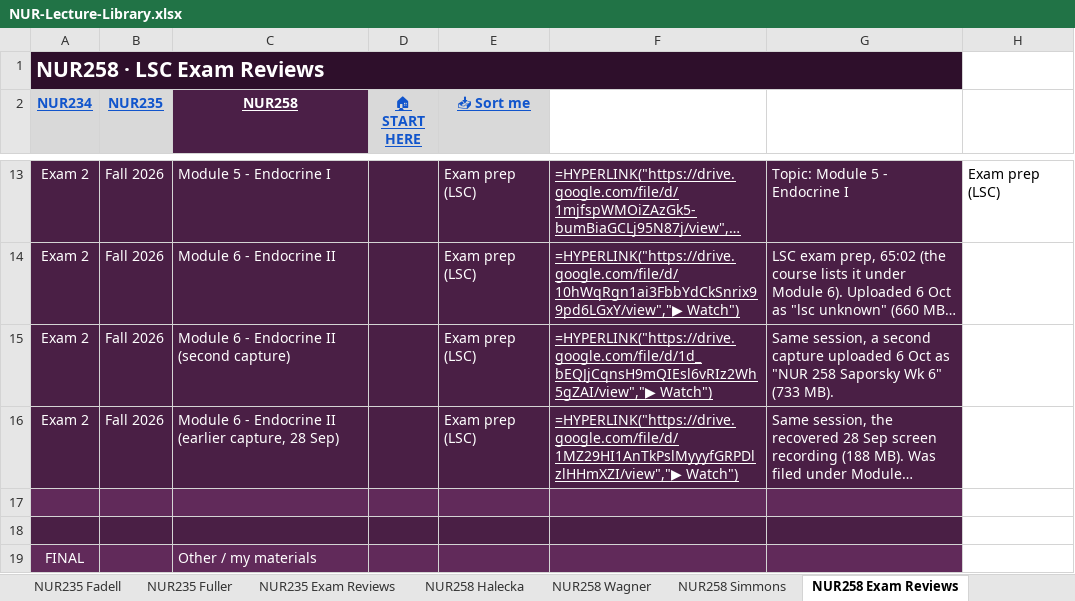
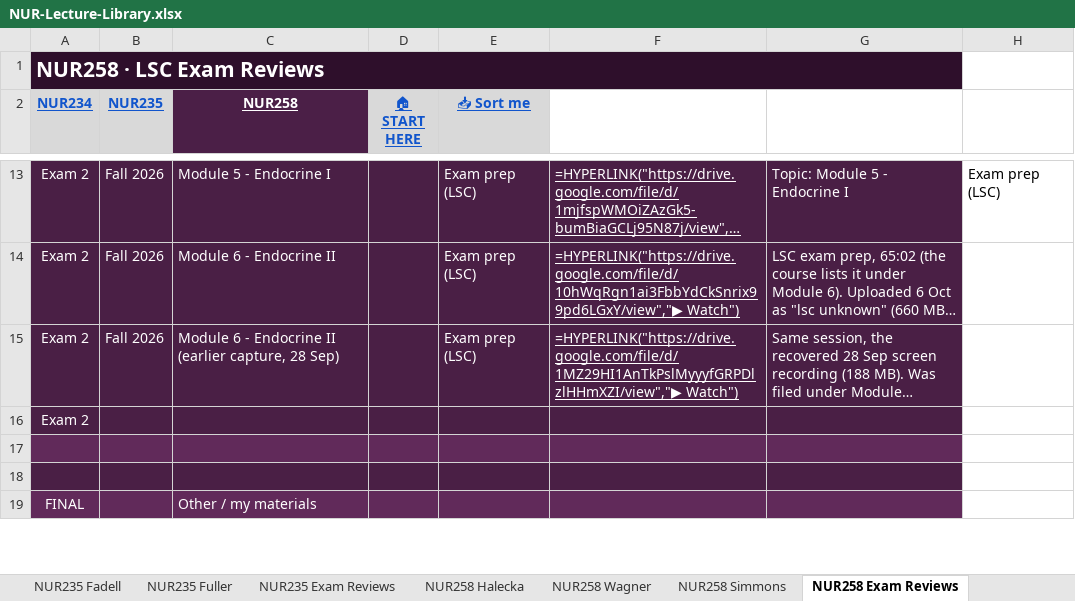
Before and after one commit to Arnold7777777/ABSN-Study-Hub, an Excel workbook: files/NUR-Lecture-Library.xlsx, sheet NUR258 Exam Reviews, drawn as a sheet; only a part is shown, gaps mark what is left out; long unchanged cells end in …; values as stored, in another font and other column widths than the file's, no borders; formulas without a stored value are shown as written; removed rows and columns are numbered as before the commit, all else as after; the diff names each change by its address in the sheet, - before the commit and + after, or states it on an @@ line.

```diff
--- a/files/NUR-Lecture-Library.xlsx (sheet NUR258 Exam Reviews)
+++ b/files/NUR-Lecture-Library.xlsx (sheet NUR258 Exam Reviews)
-row 15: Exam 2 | Fall 2026 | Module 6 - Endocrine II (second capture) |  | Exam prep (LSC) | =HYPERLINK("https://drive.google.com/file/d/1d_bEQJjCqnsH9mQIEsl6vRIz2Wh5gZAI/view","▶ Watch") | Same session, a second capture uploaded 6 Oct as "NUR 258 Saporsky Wk 6" (733 MB).
+row 16: Exam 2
```
Also changed, not shown: sheet NUR235 Exam Reviews, 22 other files.
